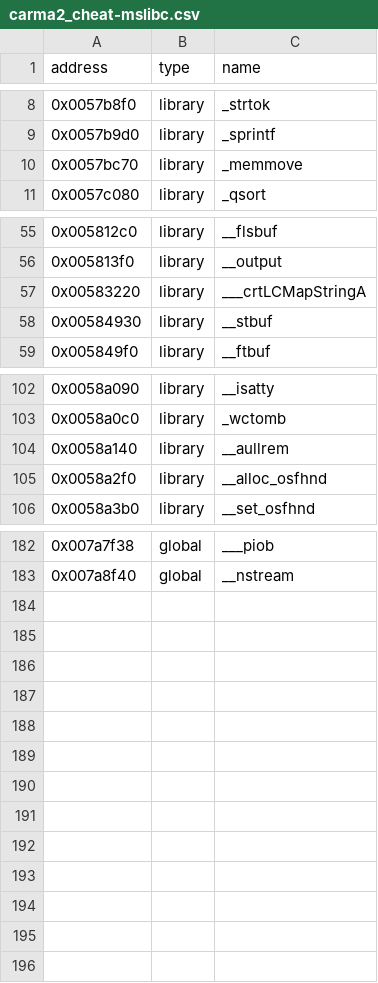
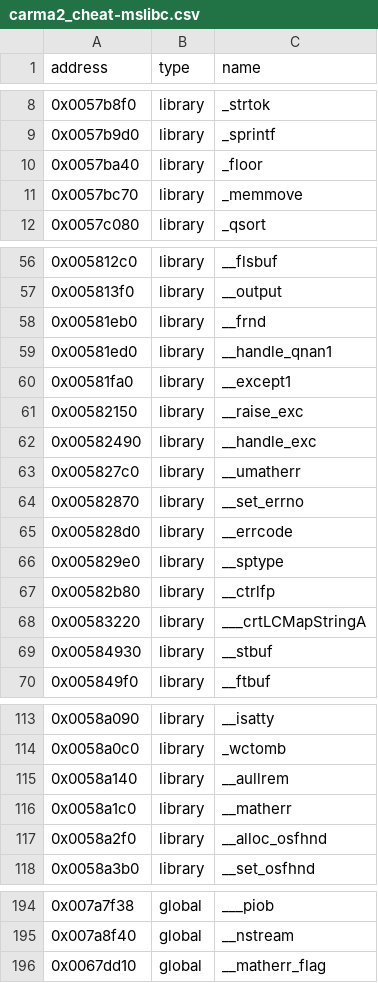
Before and after one commit to dethrace-labs/rec2, a CSV file: reccmp/carma2_cheat-mslibc.csv, drawn as a sheet; only a part is shown, gaps mark what is left out; the diff names each change by its address in the sheet, - before the commit and + after, or states it on an @@ line.

```diff
--- a/reccmp/carma2_cheat-mslibc.csv
+++ b/reccmp/carma2_cheat-mslibc.csv
+row 10: 0x0057ba40 | library | _floor
+row 58: 0x00581eb0 | library | __frnd
+row 59: 0x00581ed0 | library | __handle_qnan1
+row 60: 0x00581fa0 | library | __except1
+row 61: 0x00582150 | library | __raise_exc
+row 62: 0x00582490 | library | __handle_exc
+row 63: 0x005827c0 | library | __umatherr
+row 64: 0x00582870 | library | __set_errno
+row 65: 0x005828d0 | library | __errcode
+row 66: 0x005829e0 | library | __sptype
+row 67: 0x00582b80 | library | __ctrlfp
+row 116: 0x0058a1c0 | library | __matherr
+row 196: 0x0067dd10 | global | __matherr_flag
```
Also changed, not shown: 7 other files.
